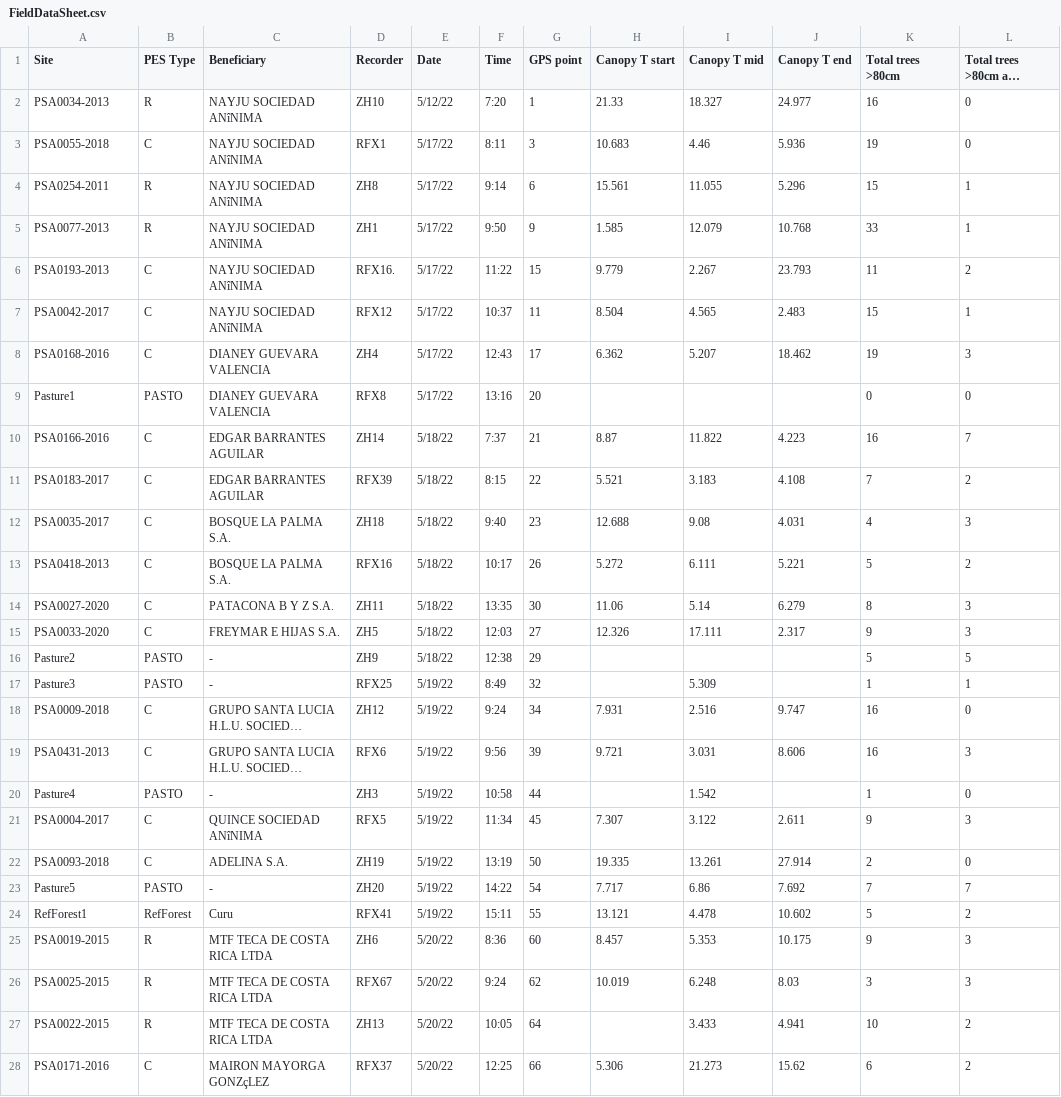
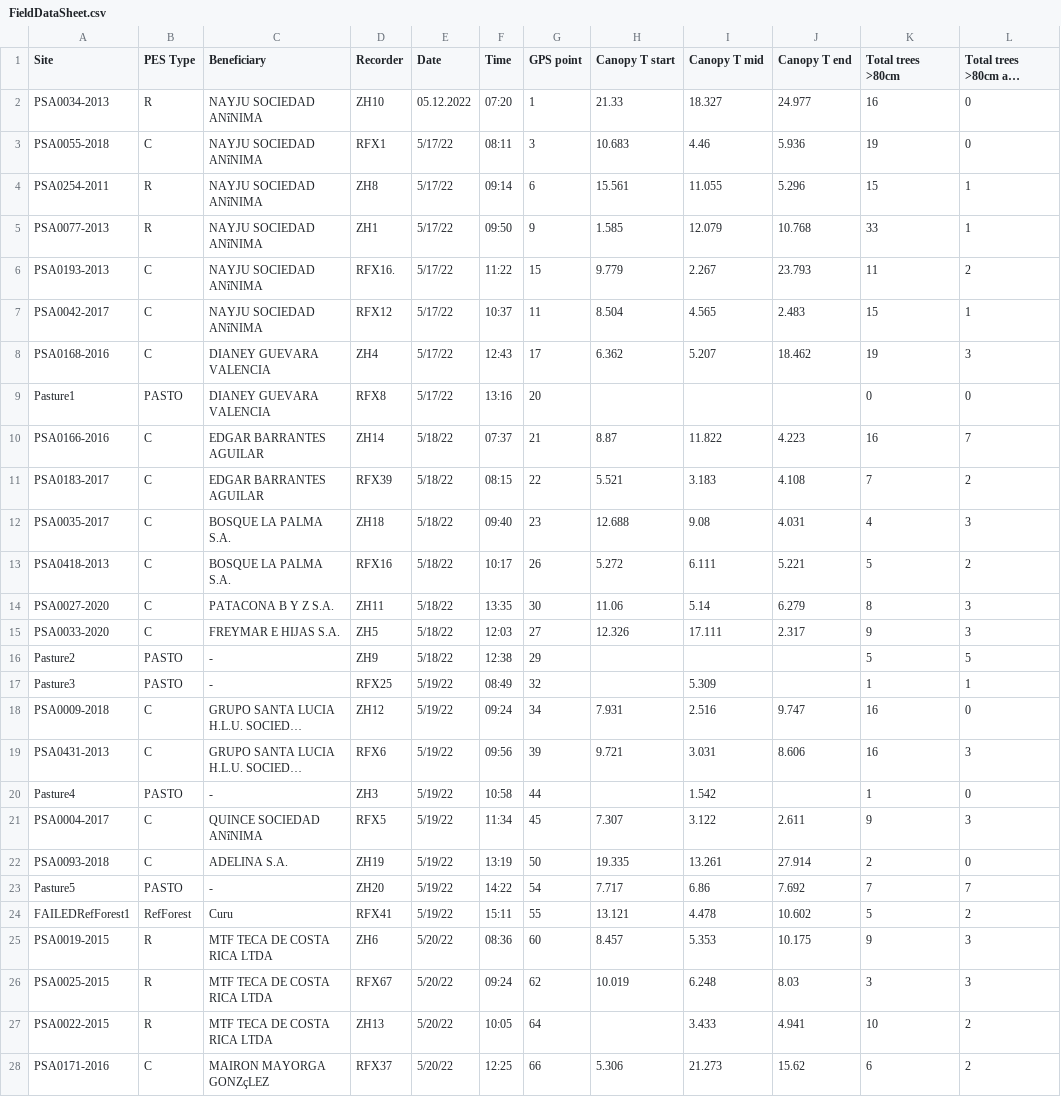
Before and after one commit to GiacomoLD97/Costa_Rica_PSA_Acoustic_Analysis, a CSV file: data/FieldDataSheet.csv, drawn as a sheet; only a part is shown; long unchanged cells end in …; the diff covers the shown part only; the diff names each change by its address in the sheet, - before the commit and + after, or states it on an @@ line.

```diff
--- a/data/FieldDataSheet.csv
+++ b/data/FieldDataSheet.csv
-E2 (Date): 5/12/22
+E2 (Date): 05.12.2022
-F2 (Time): 7:20
+F2 (Time): 07:20
-F3 (Time): 8:11
+F3 (Time): 08:11
-F4 (Time): 9:14
+F4 (Time): 09:14
-F5 (Time): 9:50
+F5 (Time): 09:50
-F10 (Time): 7:37
+F10 (Time): 07:37
-F11 (Time): 8:15
+F11 (Time): 08:15
-F12 (Time): 9:40
+F12 (Time): 09:40
-F17 (Time): 8:49
+F17 (Time): 08:49
-F18 (Time): 9:24
+F18 (Time): 09:24
-F19 (Time): 9:56
+F19 (Time): 09:56
-A24 (Site): RefForest1
+A24 (Site): FAILEDRefForest1
-F25 (Time): 8:36
+F25 (Time): 08:36
-F26 (Time): 9:24
+F26 (Time): 09:24
```
Also changed, not shown: 69 edited cells elsewhere in this file, data/identifiedminutes.csv, 34 other files.
